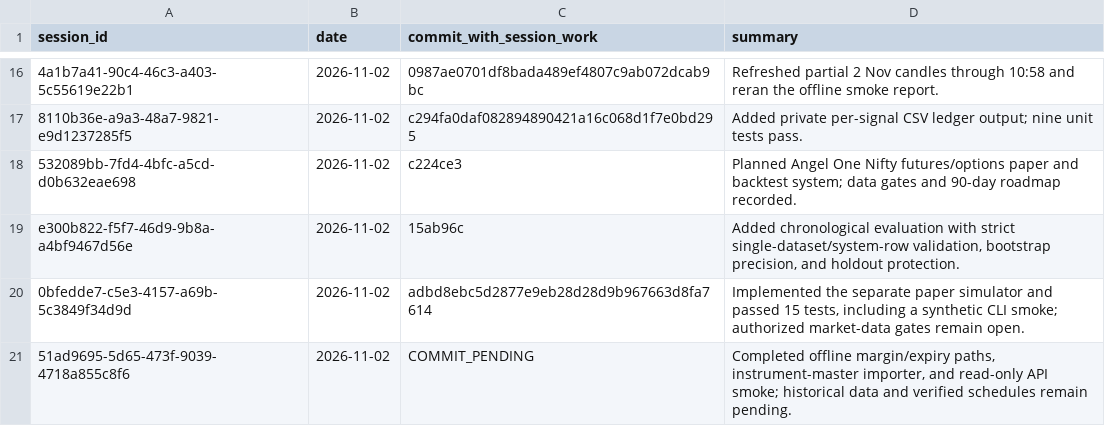
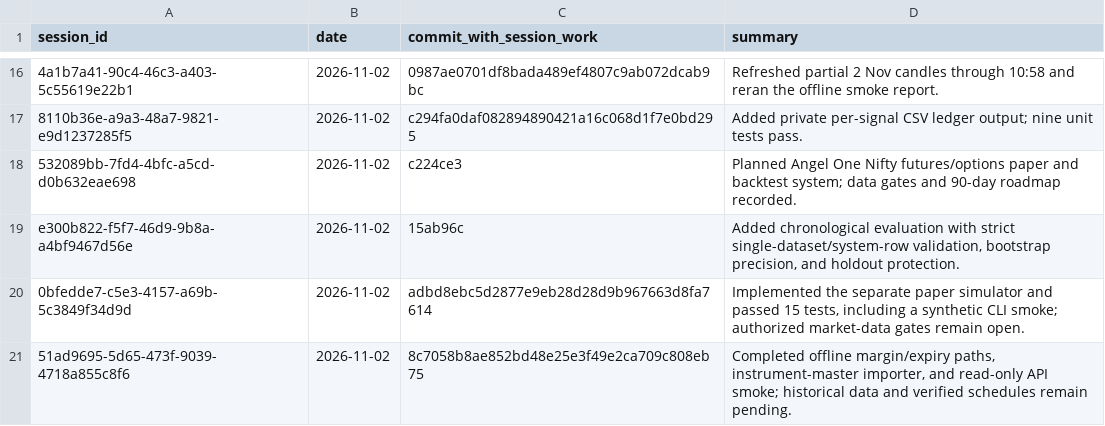
Before and after one commit to Mscient/Intra, a CSV file: research/SESSION_INDEX.csv, drawn as a sheet; only a part is shown, gaps mark what is left out.

Commit message:
Index Angel One integration session

```diff
--- a/research/SESSION_INDEX.csv
+++ b/research/SESSION_INDEX.csv
@@ -20,2 +20,2 @@ e300b822-f5f7-46d9-9b8a-a4bf9467d56e,2026-11-02,15ab96c,"Added chronological eva
 0bfedde7-c5e3-4157-a69b-5c3849f34d9d,2026-11-02,adbd8ebc5d2877e9eb28d28d9b967663d8fa7614,"Implemented the separate paper simulator and passed 15 tests, including a synthetic CLI smoke; authorized market-data gates remain open."
-51ad9695-5d65-473f-9039-4718a855c8f6,2026-11-02,COMMIT_PENDING,"Completed offline margin/expiry paths, instrument-master importer, and read-only API smoke; historical data and verified schedules remain pending."
+51ad9695-5d65-473f-9039-4718a855c8f6,2026-11-02,8c7058b8ae852bd48e25e3f49e2ca709c808eb75,"Completed offline margin/expiry paths, instrument-master importer, and read-only API smoke; historical data and verified schedules remain pending."
```
